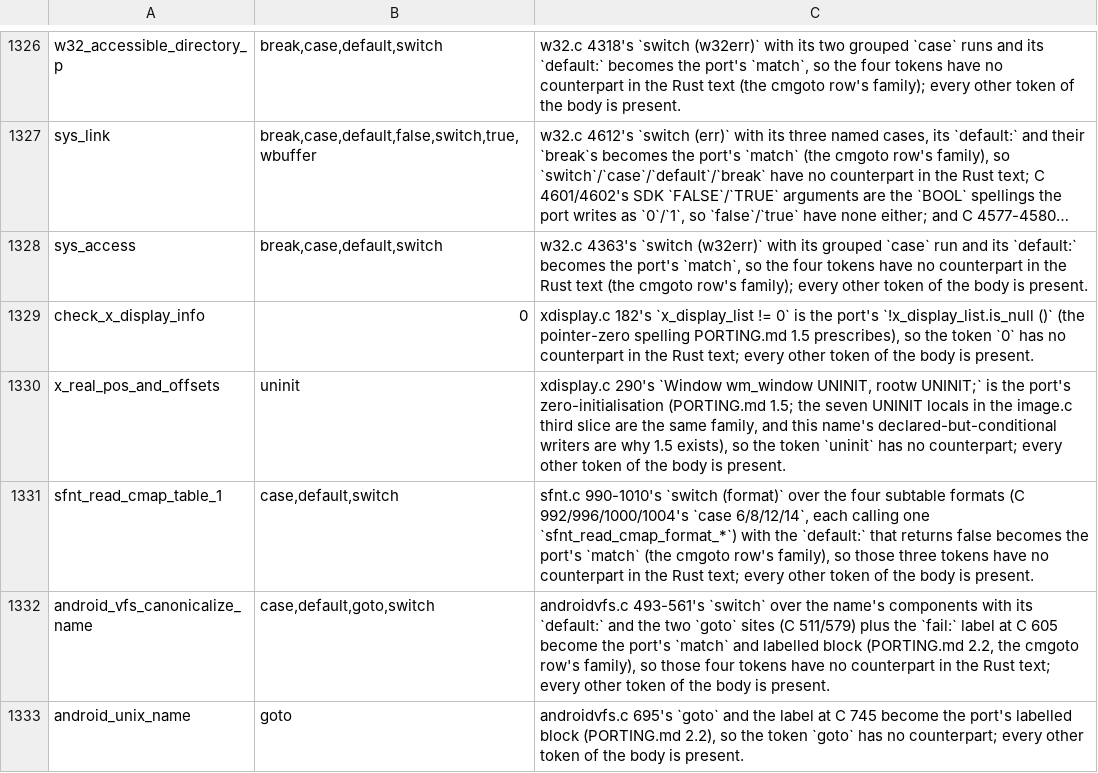
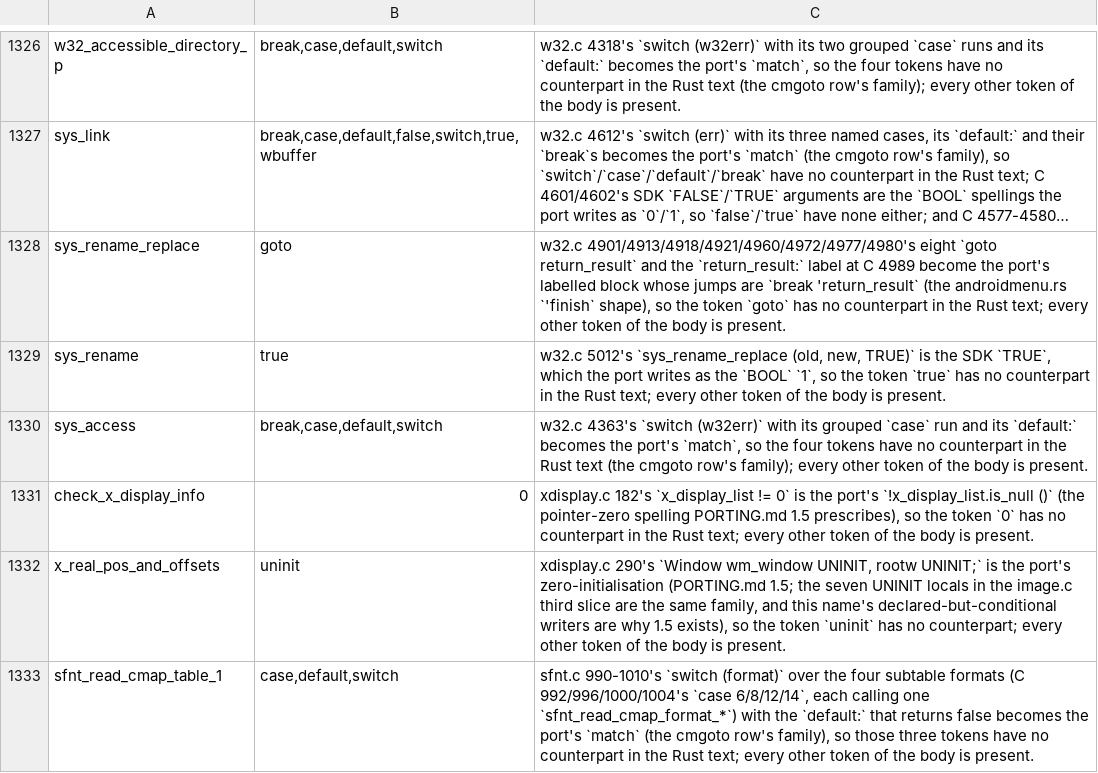
Before and after one commit to liuchong/femacs, a TSV file: docs/ports/macro-body-notes.tsv, drawn as a sheet; only a part is shown, gaps mark what is left out; the shorter side is filled out with more unchanged rows; long unchanged cells end in …; the diff names each change by its address in the sheet, - before the commit and + after, or states it on an @@ line.

Commit message:
port(w32): slice 7 - sys_rename_replace and sys_rename (C 4783-5013)

```diff
--- a/docs/ports/macro-body-notes.tsv
+++ b/docs/ports/macro-body-notes.tsv
+row 1328: sys_rename_replace | goto | w32.c 4901/4913/4918/4921/4960/4972/4977/4980's eight `goto return_result` and the `return_result:` label at C 4989 become the port's labelled block whose jumps are `break 'return_result` (the androidmenu.rs `'finish` shape), so the token `goto` has no counterpart in the Rust text; every other token of the body is present.
+row 1329: sys_rename | true | w32.c 5012's `sys_rename_replace (old, new, TRUE)` is the SDK `TRUE`, which the port writes as the `BOOL` `1`, so the token `true` has no counterpart in the Rust text; every other token of the body is present.
```
Also changed, not shown: 3 other files.
